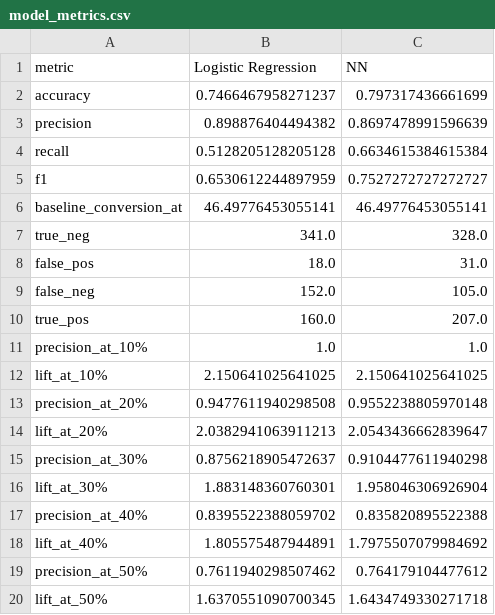
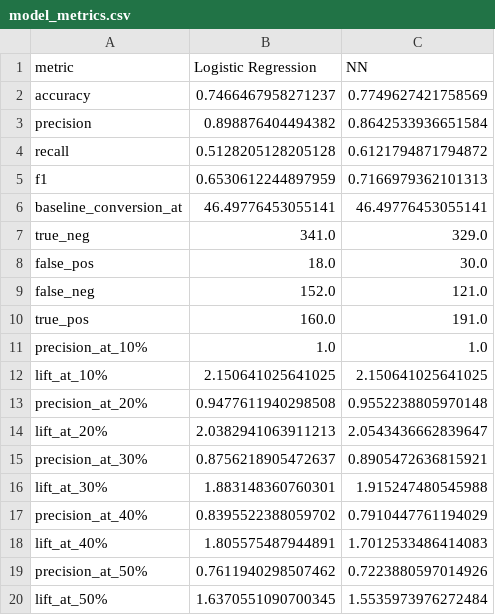
Before and after one commit to mili75803/AudioBook_Customer_Analytics, a CSV file: Data/model_metrics.csv, drawn as a sheet.

```diff
--- a/Data/model_metrics.csv
+++ b/Data/model_metrics.csv
@@ -1,11 +1,11 @@
 metric,Logistic Regression,NN
-accuracy,0.7466467958271237,0.797317436661699
-precision,0.898876404494382,0.8697478991596639
-recall,0.5128205128205128,0.6634615384615384
-f1,0.6530612244897959,0.7527272727272727
+accuracy,0.7466467958271237,0.7749627421758569
+precision,0.898876404494382,0.8642533936651584
+recall,0.5128205128205128,0.6121794871794872
+f1,0.6530612244897959,0.7166979362101313
 baseline_conversion_at,46.49776453055141,46.49776453055141
-true_neg,341.0,328.0
-false_pos,18.0,31.0
-false_neg,152.0,105.0
-true_pos,160.0,207.0
+true_neg,341.0,329.0
+false_pos,18.0,30.0
+false_neg,152.0,121.0
+true_pos,160.0,191.0
 precision_at_10%,1.0,1.0
@@ -14,7 +14,7 @@ precision_at_20%,0.9477611940298508,0.9552238805970148
 lift_at_20%,2.0382941063911213,2.0543436662839647
-precision_at_30%,0.8756218905472637,0.9104477611940298
-lift_at_30%,1.883148360760301,1.958046306926904
-precision_at_40%,0.8395522388059702,0.835820895522388
-lift_at_40%,1.805575487944891,1.7975507079984692
-precision_at_50%,0.7611940298507462,0.764179104477612
-lift_at_50%,1.6370551090700345,1.6434749330271718
+precision_at_30%,0.8756218905472637,0.8905472636815921
+lift_at_30%,1.883148360760301,1.915247480545988
+precision_at_40%,0.8395522388059702,0.7910447761194029
+lift_at_40%,1.805575487944891,1.7012533486414083
+precision_at_50%,0.7611940298507462,0.7223880597014926
+lift_at_50%,1.6370551090700345,1.5535973976272484
```
Also changed, not shown: Data/NN_model_metrics.csv, Data/logistic_user_predictions.csv, 19 other files.
